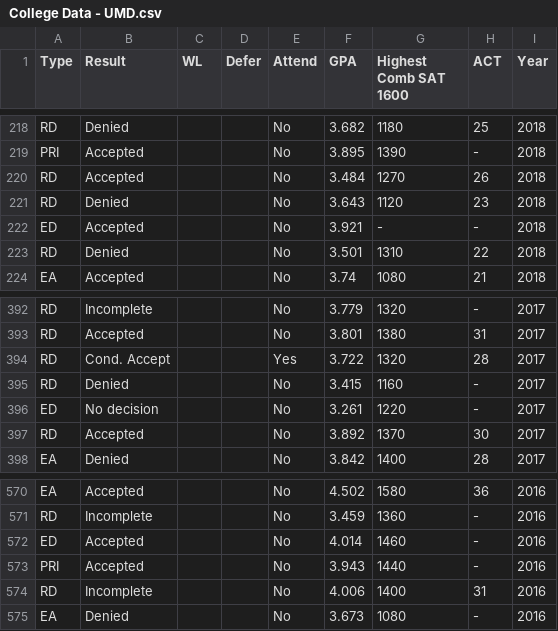
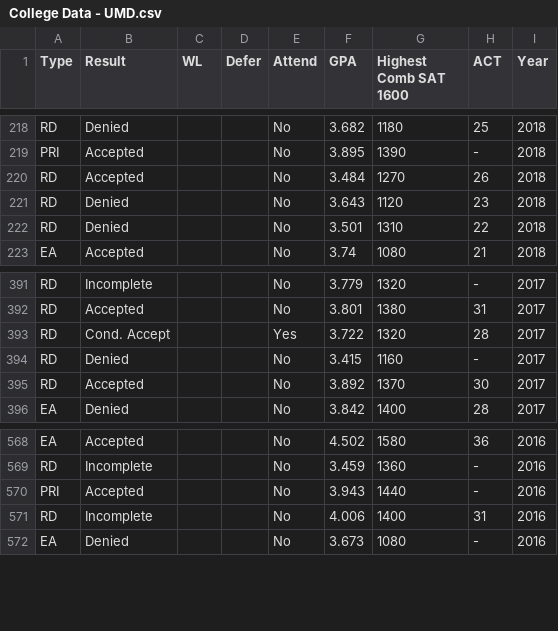
Before and after one commit to rishavb123/CollegeData, a CSV file: data/College Data - UMD.csv, drawn as a sheet; only a part is shown, gaps mark what is left out; the diff names each change by its address in the sheet, - before the commit and + after, or states it on an @@ line.

```diff
--- a/data/College Data - UMD.csv
+++ b/data/College Data - UMD.csv
-row 222: ED | Accepted |  |  | No | 3.921 | - | - | 2018
-row 396: ED | No decision |  |  | No | 3.261 | 1220 | - | 2017
-row 572: ED | Accepted |  |  | No | 4.014 | 1460 | - | 2016
```
Also changed, not shown: 5 other files.
